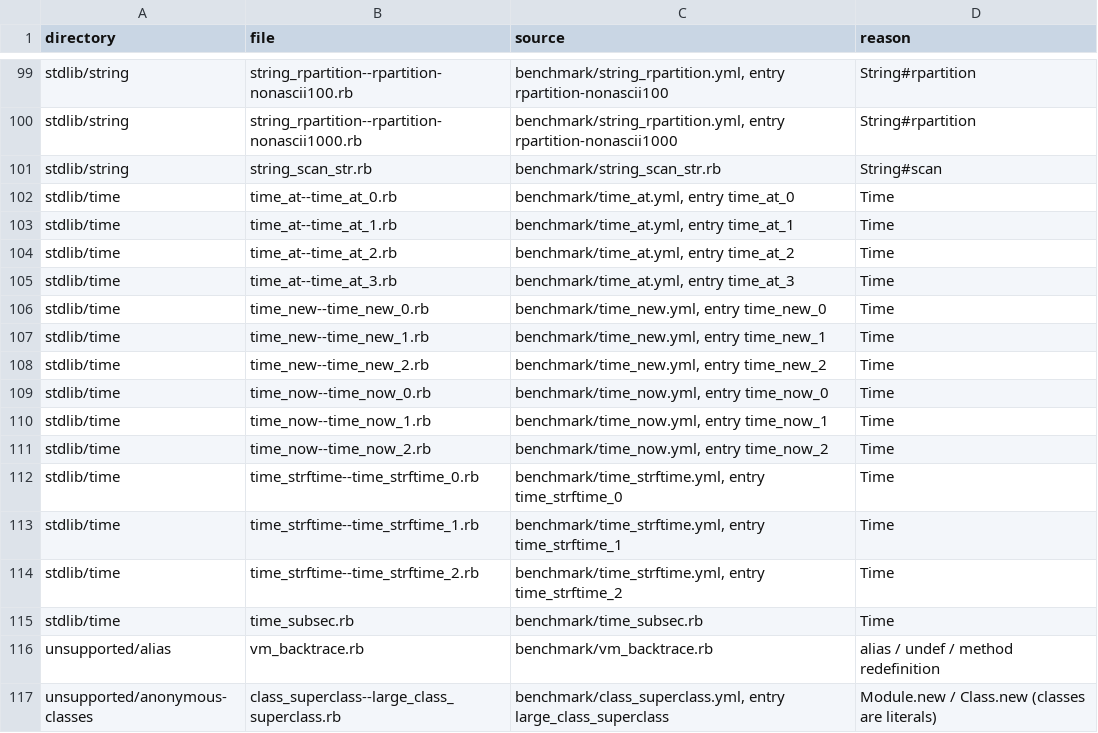
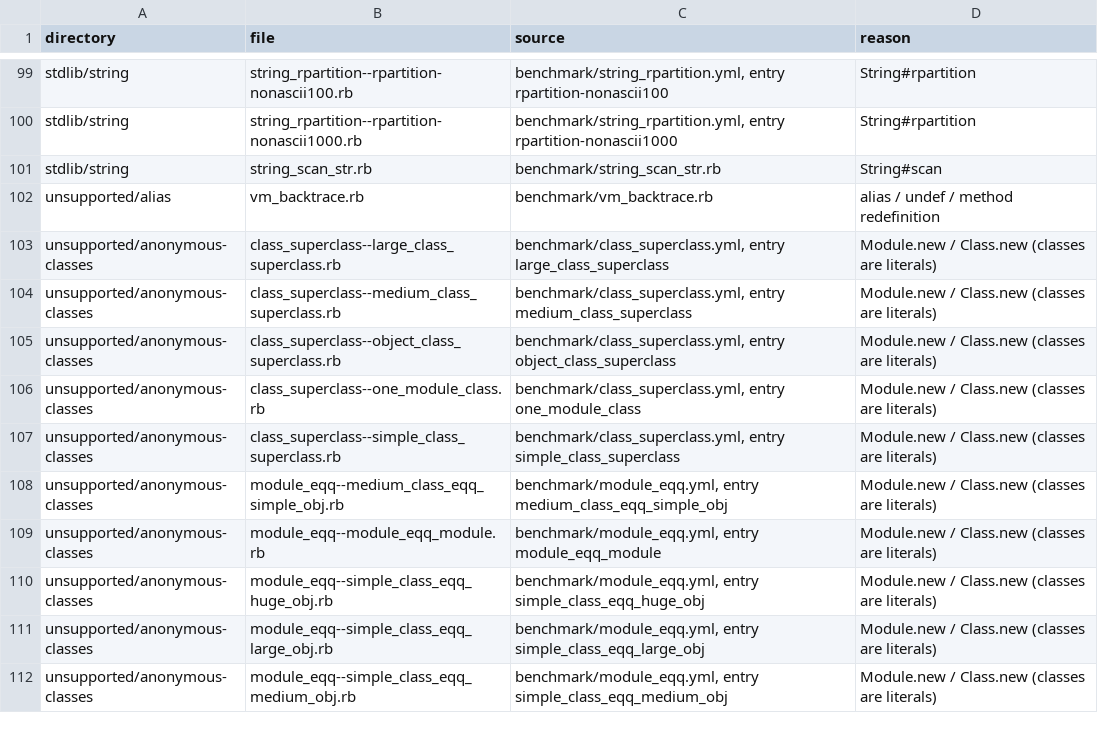
Before and after one commit to cameo-lang/cameo, a TSV file: benchmarks/ruby/MANIFEST.tsv, drawn as a sheet; only a part is shown, gaps mark what is left out; the shorter side is filled out with more unchanged rows; removed rows and columns are numbered as before the commit, all else as after; the diff covers the shown part only; the diff names each change by its address in the sheet, - before the commit and + after, or states it on an @@ line.

```diff
--- a/benchmarks/ruby/MANIFEST.tsv
+++ b/benchmarks/ruby/MANIFEST.tsv
-row 102: stdlib/time | time_at--time_at_0.rb | benchmark/time_at.yml, entry time_at_0 | Time
-row 103: stdlib/time | time_at--time_at_1.rb | benchmark/time_at.yml, entry time_at_1 | Time
-row 104: stdlib/time | time_at--time_at_2.rb | benchmark/time_at.yml, entry time_at_2 | Time
-row 105: stdlib/time | time_at--time_at_3.rb | benchmark/time_at.yml, entry time_at_3 | Time
-row 106: stdlib/time | time_new--time_new_0.rb | benchmark/time_new.yml, entry time_new_0 | Time
-row 107: stdlib/time | time_new--time_new_1.rb | benchmark/time_new.yml, entry time_new_1 | Time
-row 108: stdlib/time | time_new--time_new_2.rb | benchmark/time_new.yml, entry time_new_2 | Time
-row 109: stdlib/time | time_now--time_now_0.rb | benchmark/time_now.yml, entry time_now_0 | Time
-row 110: stdlib/time | time_now--time_now_1.rb | benchmark/time_now.yml, entry time_now_1 | Time
-row 111: stdlib/time | time_now--time_now_2.rb | benchmark/time_now.yml, entry time_now_2 | Time
-row 112: stdlib/time | time_strftime--time_strftime_0.rb | benchmark/time_strftime.yml, entry time_strftime_0 | Time
-row 113: stdlib/time | time_strftime--time_strftime_1.rb | benchmark/time_strftime.yml, entry time_strftime_1 | Time
-row 114: stdlib/time | time_strftime--time_strftime_2.rb | benchmark/time_strftime.yml, entry time_strftime_2 | Time
-row 115: stdlib/time | time_subsec.rb | benchmark/time_subsec.rb | Time
```
Also changed, not shown: 14 added rows elsewhere in this file, 30 other files.
